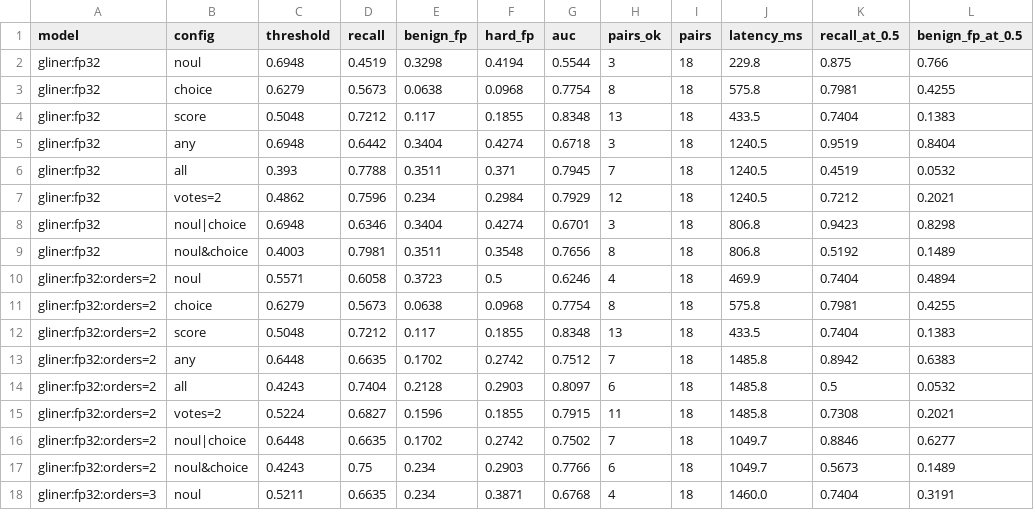
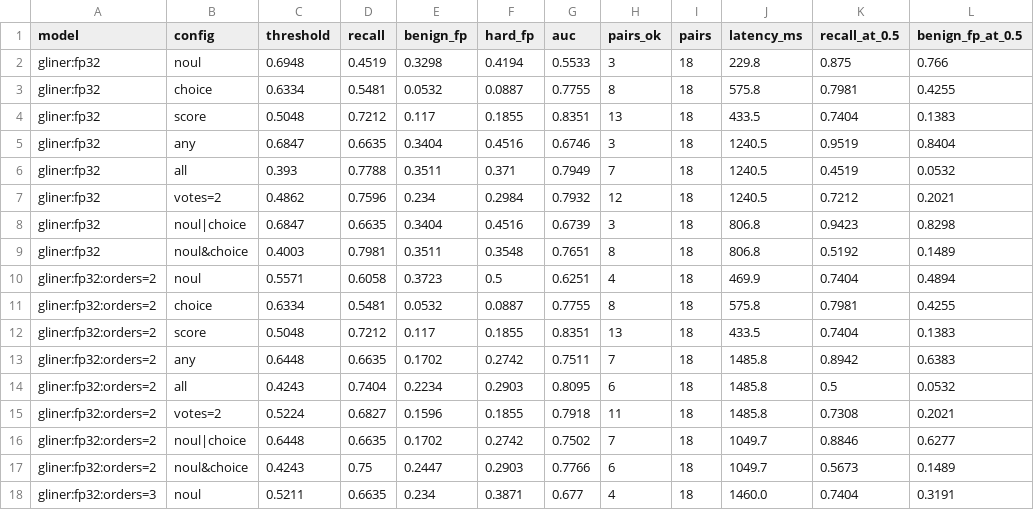
Before and after one commit to NISH1001/reflex-guard, a CSV file: data/eval/results.csv, drawn as a sheet; only a part is shown; the diff covers the shown part only; the diff names each change by its address in the sheet, - before the commit and + after, or states it on an @@ line.

```diff
--- a/data/eval/results.csv
+++ b/data/eval/results.csv
-G2 (auc): 0.5544
+G2 (auc): 0.5533
-C3 (threshold): 0.6279
+C3 (threshold): 0.6334
-D3 (recall): 0.5673
+D3 (recall): 0.5481
-E3 (benign_fp): 0.0638
+E3 (benign_fp): 0.0532
-F3 (hard_fp): 0.0968
+F3 (hard_fp): 0.0887
-G3 (auc): 0.7754
+G3 (auc): 0.7755
-G4 (auc): 0.8348
+G4 (auc): 0.8351
-C5 (threshold): 0.6948
+C5 (threshold): 0.6847
-D5 (recall): 0.6442
+D5 (recall): 0.6635
-F5 (hard_fp): 0.4274
+F5 (hard_fp): 0.4516
-G5 (auc): 0.6718
+G5 (auc): 0.6746
-G6 (auc): 0.7945
+G6 (auc): 0.7949
-G7 (auc): 0.7929
+G7 (auc): 0.7932
-C8 (threshold): 0.6948
+C8 (threshold): 0.6847
-D8 (recall): 0.6346
+D8 (recall): 0.6635
-F8 (hard_fp): 0.4274
+F8 (hard_fp): 0.4516
-G8 (auc): 0.6701
+G8 (auc): 0.6739
-G9 (auc): 0.7656
+G9 (auc): 0.7651
-G10 (auc): 0.6246
+G10 (auc): 0.6251
-C11 (threshold): 0.6279
+C11 (threshold): 0.6334
-D11 (recall): 0.5673
+D11 (recall): 0.5481
-E11 (benign_fp): 0.0638
+E11 (benign_fp): 0.0532
-F11 (hard_fp): 0.0968
+F11 (hard_fp): 0.0887
-G11 (auc): 0.7754
+G11 (auc): 0.7755
-G12 (auc): 0.8348
+G12 (auc): 0.8351
-G13 (auc): 0.7512
+G13 (auc): 0.7511
-E14 (benign_fp): 0.2128
+E14 (benign_fp): 0.2234
-G14 (auc): 0.8097
+G14 (auc): 0.8095
-G15 (auc): 0.7915
+G15 (auc): 0.7918
-E17 (benign_fp): 0.234
+E17 (benign_fp): 0.2447
-G18 (auc): 0.6768
+G18 (auc): 0.677
```
Also changed, not shown: 8 added rows and 65 edited cells elsewhere in this file, data/eval/ood/results.csv, 36 other files.
